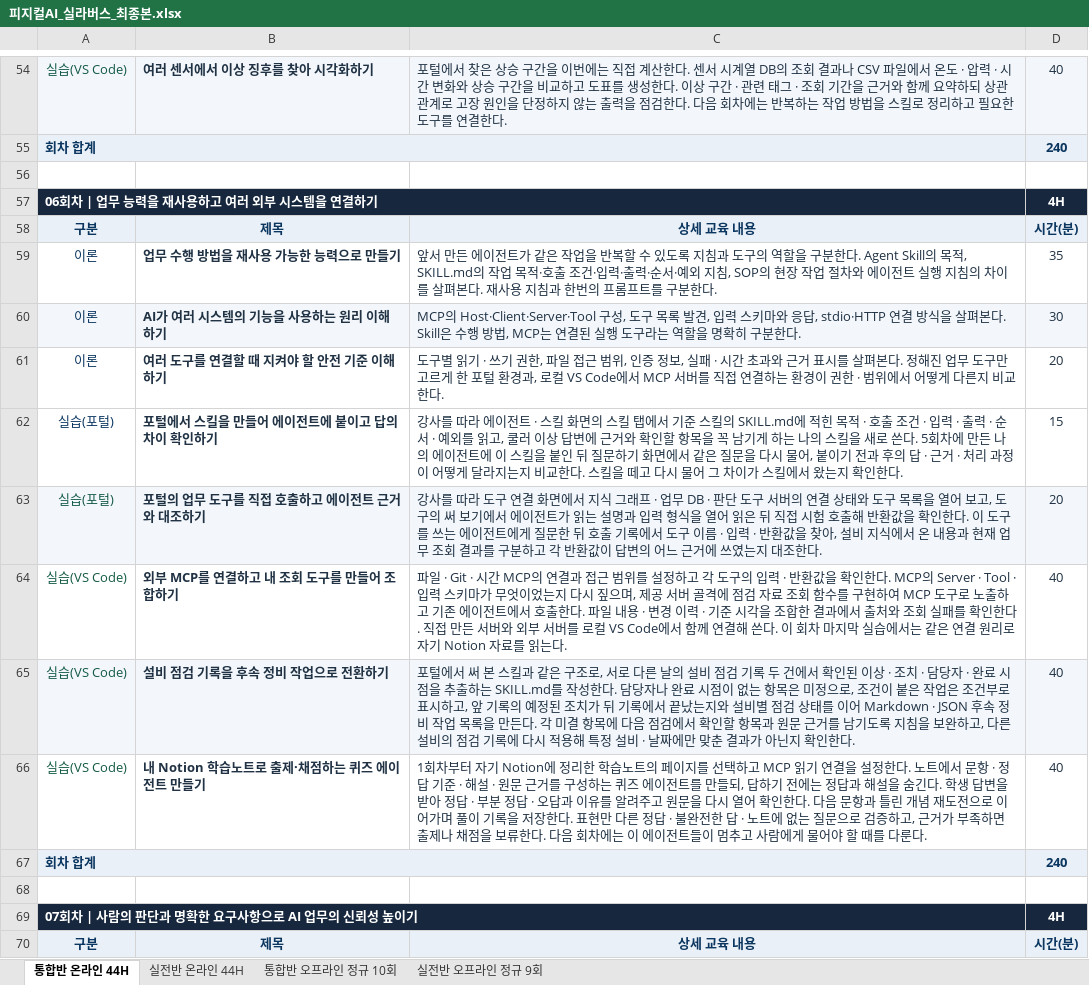
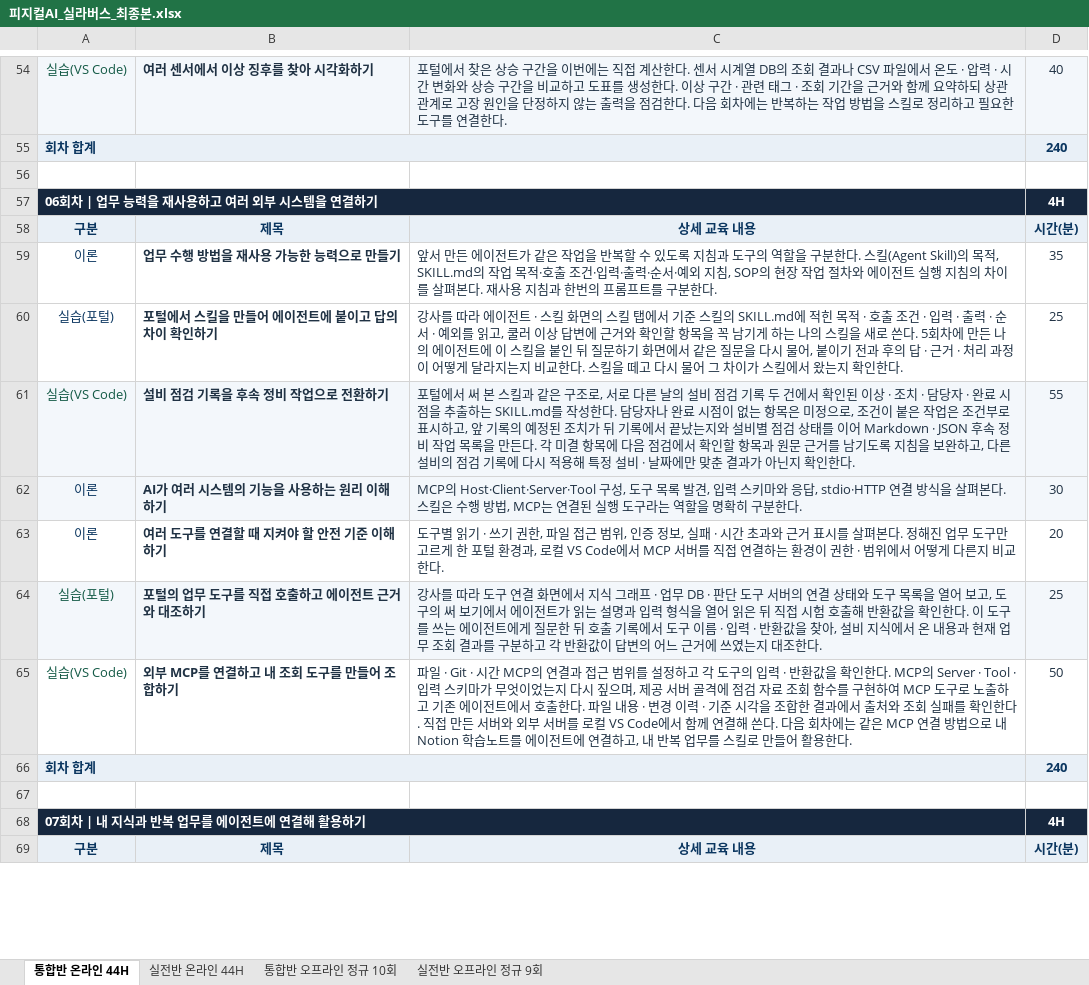
Before and after one commit to uengine-oss/hyd-iot-edu, an Excel workbook: workspace/강의제작/산출물/실라버스/피지컬AI_실라버스_최종본.xlsx, sheet 통합반 온라인 44H, drawn as a sheet; only a part is shown, gaps mark what is left out; values as stored, in another font and other column widths than the file's, no borders; removed rows and columns are numbered as before the commit, all else as after; the diff covers the shown part only; the diff names each change by its address in the sheet, - before the commit and + after, or states it on an @@ line.

Commit message:
실라버스 에이전트 파트(두 반 공통 온라인 5~8회차)를 이름이 박힌 주제 여덟으로 다시 짬 — 5 AI 에이전트 기본 · 도구 사용, 6 스킬 · MCP, 7 내 지식 연결(Notion) · 내 업무 스킬화, 8 휴먼 인 더 루프 · 멀티 에이전트. 명세 주도 개발 · 행동 주도 개발은 주제가 아니라 7 · 8회차 안에서 짧게 다루는 방법(사용자 2026-11-23 「SD 랑 BD 는 주제가 아니야 … 4시간 동안 소개를 할 수는 없어요」 · 「이 주제로 짜기」). 독립 검토 지적(가 1 · 나 10) 반영, 회차마다 240분. 지침 실라버스 L-2 · 코딩랩 K-10, 남은일(뒤의 일 ①~⑧, 현장 대응 문장)

```diff
--- a/workspace/강의제작/산출물/실라버스/피지컬AI_실라버스_최종본.xlsx (sheet 통합반 온라인 44H)
+++ b/workspace/강의제작/산출물/실라버스/피지컬AI_실라버스_최종본.xlsx (sheet 통합반 온라인 44H)
-C59: …분한다. Agent Skill의 목적…
+C59: …분한다. 스킬(Agent Skill)의 목적…
+row 60: 실습(포털) | 포털에서 스킬을 만들어 에이전트에 붙이고 답의 차이 확인하기 | 강사를 따라 에이전트 · 스킬 화면의 스킬 탭에서 기준 스킬의 SKILL.md에 적힌 목적 · 호출 조건 · 입력 · 출력 · 순서 · 예외를 읽고, 쿨러 이상 답변에 근거와 확인할 항목을 꼭 남기게 하는 나의 스킬을 새로 쓴다. 5회차에 만든 나의 에이전트에 이 스킬을 붙인 뒤 질문하기 화면에서 같은 질문을 다시 물어, 붙이기 전과 후의 답 · 근거 · 처리 과정이 어떻게 달라지는지 비교한다. 스킬을 떼고 다시 물어 그 차이가 스킬에서 왔는지 확인한다. | 25
+row 61: 실습(VS Code) | 설비 점검 기록을 후속 정비 작업으로 전환하기 | 포털에서 써 본 스킬과 같은 구조로, 서로 다른 날의 설비 점검 기록 두 건에서 확인된 이상 · 조치 · 담당자 · 완료 시점을 추출하는 SKILL.md를 작성한다. 담당자나 완료 시점이 없는 항목은 미정으로, 조건이 붙은 작업은 조건부로 표시하고, 앞 기록의 예정된 조치가 뒤 기록에서 끝났는지와 설비별 점검 상태를 이어 Markdown · JSON 후속 정비 작업 목록을 만든다. 각 미결 항목에 다음 점검에서 확인할 항목과 원문 근거를 남기도록 지침을 보완하고, 다른 설비의 점검 기록에 다시 적용해 특정 설비 · 날짜에만 맞춘 결과가 아닌지 확인한다. | 55
-C62: …펴본다. Skill은 수행…
+C62: …펴본다. 스킬은 수행…
-row 62: 실습(포털) | 포털에서 스킬을 만들어 에이전트에 붙이고 답의 차이 확인하기 | 강사를 따라 에이전트 · 스킬 화면의 스킬 탭에서 기준 스킬의 SKILL.md에 적힌 목적 · 호출 조건 · 입력 · 출력 · 순서 · 예외를 읽고, 쿨러 이상 답변에 근거와 확인할 항목을 꼭 남기게 하는 나의 스킬을 새로 쓴다. 5회차에 만든 나의 에이전트에 이 스킬을 붙인 뒤 질문하기 화면에서 같은 질문을 다시 물어, 붙이기 전과 후의 답 · 근거 · 처리 과정이 어떻게 달라지는지 비교한다. 스킬을 떼고 다시 물어 그 차이가 스킬에서 왔는지 확인한다. | 15
-D64: 20
+D64: 25
-C65: …쓴다. 이 회차 마지막 실습에서는 같은 연결 원리로 자기 Notion 자료를 읽는다.
+C65: …쓴다. 다음 회차에는 같은 MCP 연결 방법으로 내 Notion 학습노트를 에이전트에 연결하고, 내 반복 업무를 스킬로 만들어 활용한다.
-D65: 40
+D65: 50
-row 65: 실습(VS Code) | 설비 점검 기록을 후속 정비 작업으로 전환하기 | 포털에서 써 본 스킬과 같은 구조로, 서로 다른 날의 설비 점검 기록 두 건에서 확인된 이상 · 조치 · 담당자 · 완료 시점을 추출하는 SKILL.md를 작성한다. 담당자나 완료 시점이 없는 항목은 미정으로, 조건이 붙은 작업은 조건부로 표시하고, 앞 기록의 예정된 조치가 뒤 기록에서 끝났는지와 설비별 점검 상태를 이어 Markdown · JSON 후속 정비 작업 목록을 만든다. 각 미결 항목에 다음 점검에서 확인할 항목과 원문 근거를 남기도록 지침을 보완하고, 다른 설비의 점검 기록에 다시 적용해 특정 설비 · 날짜에만 맞춘 결과가 아닌지 확인한다. | 40
-row 66: 실습(VS Code) | 내 Notion 학습노트로 출제·채점하는 퀴즈 에이전트 만들기 | 1회차부터 자기 Notion에 정리한 학습노트의 페이지를 선택하고 MCP 읽기 연결을 설정한다. 노트에서 문항 · 정답 기준 · 해설 · 원문 근거를 구성하는 퀴즈 에이전트를 만들되, 답하기 전에는 정답과 해설을 숨긴다. 학생 답변을 받아 정답 · 부분 정답 · 오답과 이유를 알려주고 원문을 다시 열어 확인한다. 다음 문항과 틀린 개념 재도전으로 이어가며 풀이 기록을 저장한다. 표현만 다른 정답 · 불완전한 답 · 노트에 없는 질문으로 검증하고, 근거가 부족하면 출제나 채점을 보류한다. 다음 회차에는 이 에이전트들이 멈추고 사람에게 물어야 할 때를 다룬다. | 40
-A68: 07회차 | 사람의 판단과 명확한 요구사항으로 AI 업무의 신뢰성 높이기
+A68: 07회차 | 내 지식과 반복 업무를 에이전트에 연결해 활용하기
```
Also changed, not shown: 4 added rows, 6 removed rows, 1 moved row, 28 edited cells and cell formats elsewhere in this sheet, sheet 실전반 온라인 44H, formulas that keep their value, 3 other files.
